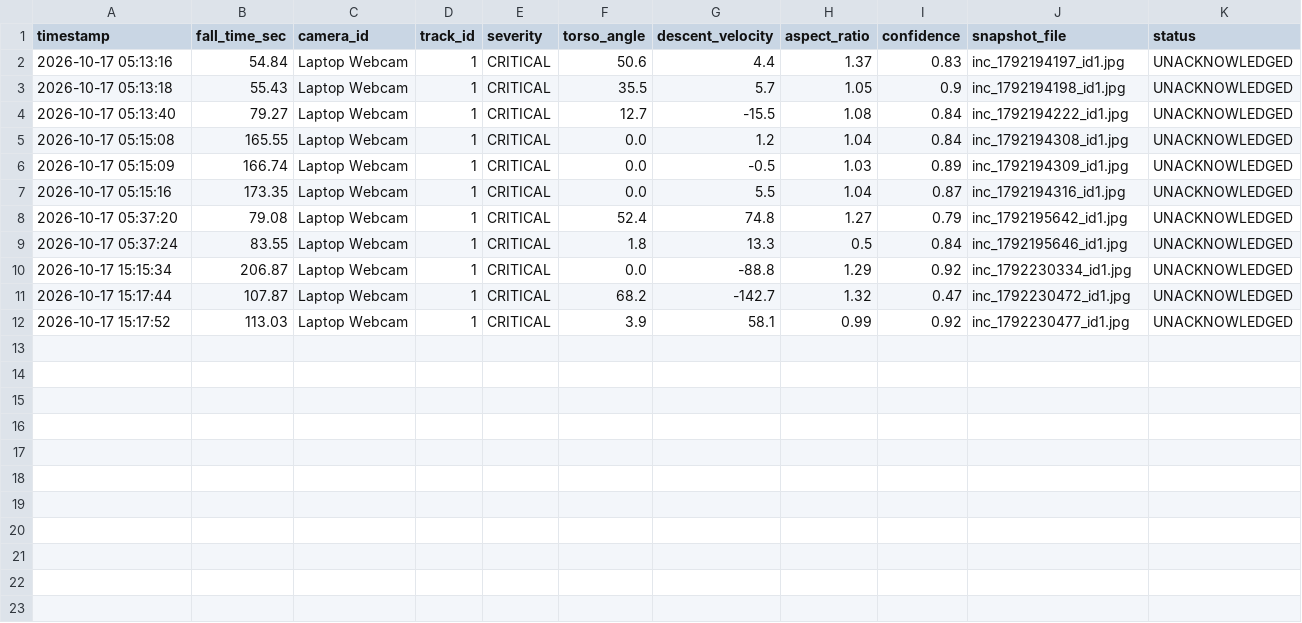
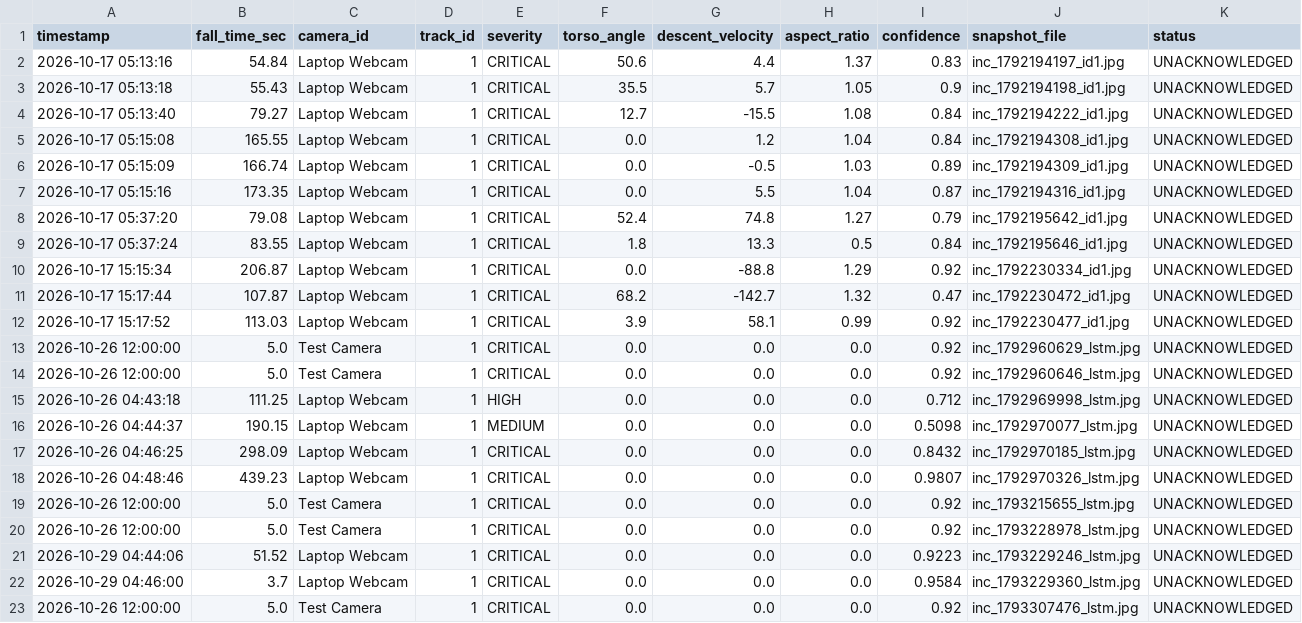
Before and after one commit to sharmamitul058-create/SafeCCTV, a CSV file: incidents/incident_log.csv, drawn as a sheet; the diff names each change by its address in the sheet, - before the commit and + after, or states it on an @@ line.

```diff
--- a/incidents/incident_log.csv
+++ b/incidents/incident_log.csv
+row 13: 2026-10-26 12:00:00 | 5.0 | Test Camera | 1 | CRITICAL | 0.0 | 0.0 | 0.0 | 0.92 | inc_1792960629_lstm.jpg | UNACKNOWLEDGED
+row 14: 2026-10-26 12:00:00 | 5.0 | Test Camera | 1 | CRITICAL | 0.0 | 0.0 | 0.0 | 0.92 | inc_1792960646_lstm.jpg | UNACKNOWLEDGED
+row 15: 2026-10-26 04:43:18 | 111.25 | Laptop Webcam | 1 | HIGH | 0.0 | 0.0 | 0.0 | 0.712 | inc_1792969998_lstm.jpg | UNACKNOWLEDGED
+row 16: 2026-10-26 04:44:37 | 190.15 | Laptop Webcam | 1 | MEDIUM | 0.0 | 0.0 | 0.0 | 0.5098 | inc_1792970077_lstm.jpg | UNACKNOWLEDGED
+row 17: 2026-10-26 04:46:25 | 298.09 | Laptop Webcam | 1 | CRITICAL | 0.0 | 0.0 | 0.0 | 0.8432 | inc_1792970185_lstm.jpg | UNACKNOWLEDGED
+row 18: 2026-10-26 04:48:46 | 439.23 | Laptop Webcam | 1 | CRITICAL | 0.0 | 0.0 | 0.0 | 0.9807 | inc_1792970326_lstm.jpg | UNACKNOWLEDGED
+row 19: 2026-10-26 12:00:00 | 5.0 | Test Camera | 1 | CRITICAL | 0.0 | 0.0 | 0.0 | 0.92 | inc_1793215655_lstm.jpg | UNACKNOWLEDGED
+row 20: 2026-10-26 12:00:00 | 5.0 | Test Camera | 1 | CRITICAL | 0.0 | 0.0 | 0.0 | 0.92 | inc_1793228978_lstm.jpg | UNACKNOWLEDGED
+row 21: 2026-10-29 04:44:06 | 51.52 | Laptop Webcam | 1 | CRITICAL | 0.0 | 0.0 | 0.0 | 0.9223 | inc_1793229246_lstm.jpg | UNACKNOWLEDGED
+row 22: 2026-10-29 04:46:00 | 3.7 | Laptop Webcam | 1 | CRITICAL | 0.0 | 0.0 | 0.0 | 0.9584 | inc_1793229360_lstm.jpg | UNACKNOWLEDGED
+row 23: 2026-10-26 12:00:00 | 5.0 | Test Camera | 1 | CRITICAL | 0.0 | 0.0 | 0.0 | 0.92 | inc_1793307476_lstm.jpg | UNACKNOWLEDGED
```
Also changed, not shown: 4 other files.
